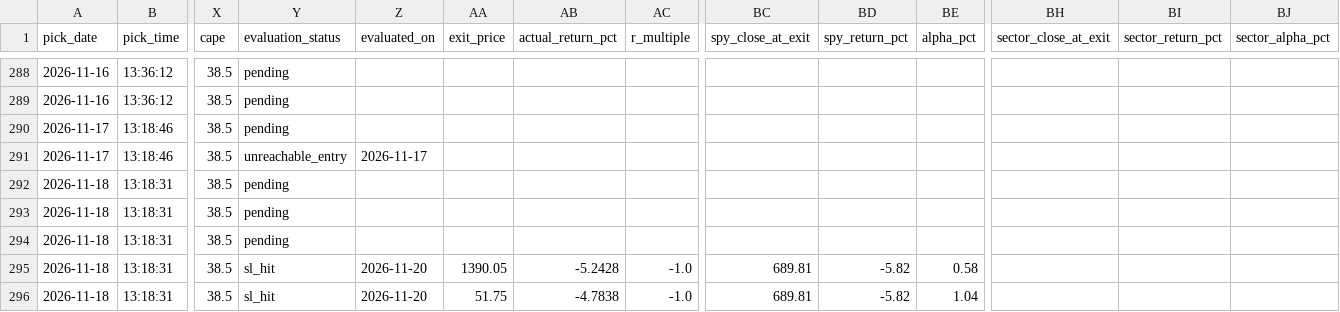
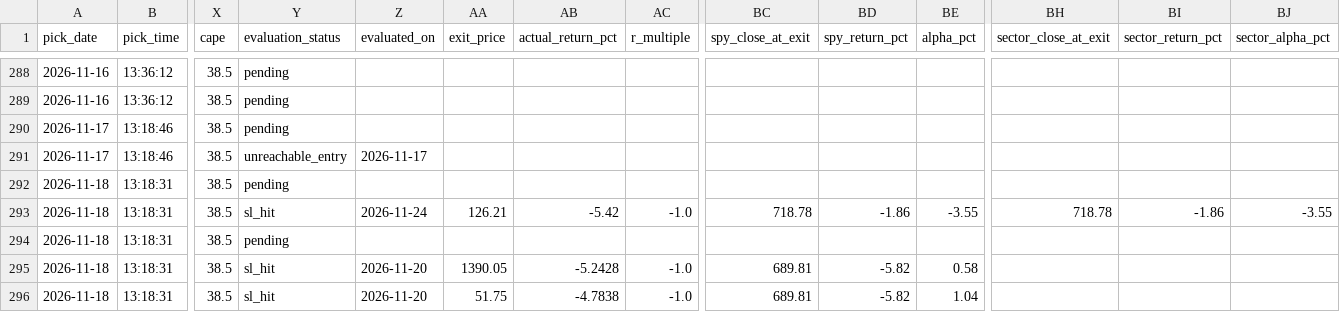
Before and after one commit to anjanneogi13/daily-stock-agent, a CSV file: data/picks_log.csv, drawn as a sheet; only a part is shown, gaps mark what is left out; the diff names each change by its address in the sheet, - before the commit and + after, or states it on an @@ line.

```diff
--- a/data/picks_log.csv
+++ b/data/picks_log.csv
-Y293 (evaluation_status): pending
+Y293 (evaluation_status): sl_hit
-Z293 (evaluated_on): (empty)
+Z293 (evaluated_on): 2026-11-24
-AA293 (exit_price): (empty)
+AA293 (exit_price): 126.21
-AB293 (actual_return_pct): (empty)
+AB293 (actual_return_pct): -5.42
-AC293 (r_multiple): (empty)
+AC293 (r_multiple): -1.0
-BC293 (spy_close_at_exit): (empty)
+BC293 (spy_close_at_exit): 718.78
-BD293 (spy_return_pct): (empty)
+BD293 (spy_return_pct): -1.86
-BE293 (alpha_pct): (empty)
+BE293 (alpha_pct): -3.55
-BH293 (sector_close_at_exit): (empty)
+BH293 (sector_close_at_exit): 718.78
-BI293 (sector_return_pct): (empty)
+BI293 (sector_return_pct): -1.86
-BJ293 (sector_alpha_pct): (empty)
+BJ293 (sector_alpha_pct): -3.55
```
Also changed, not shown: 4 other files.
